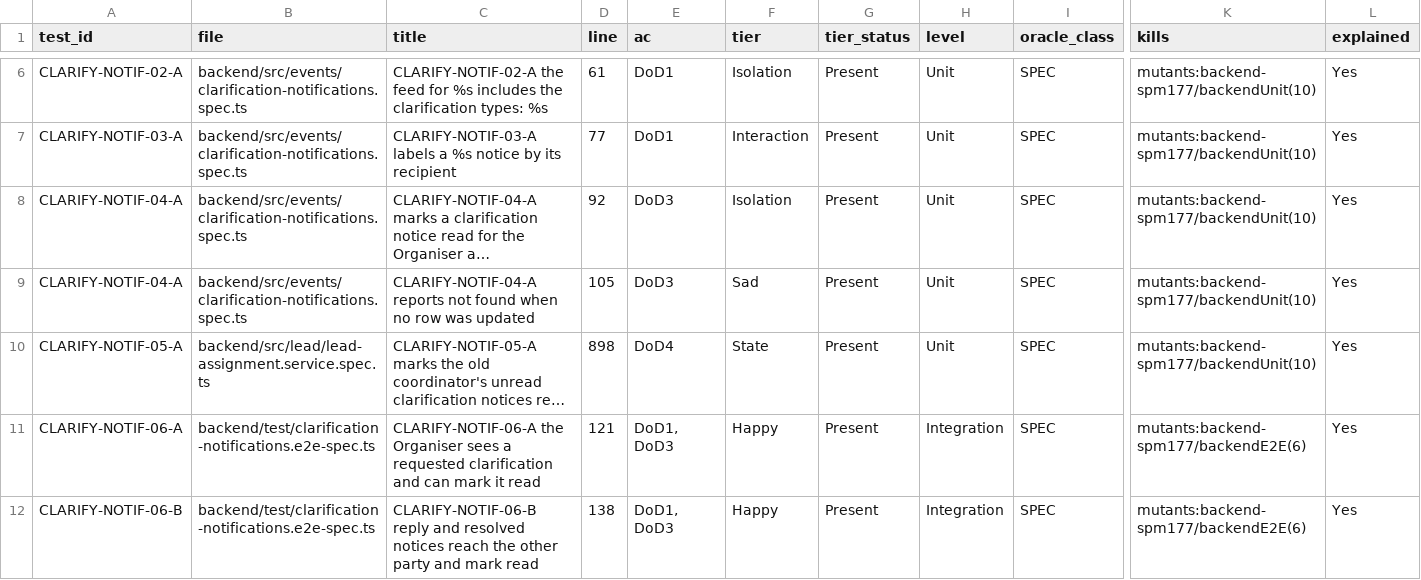
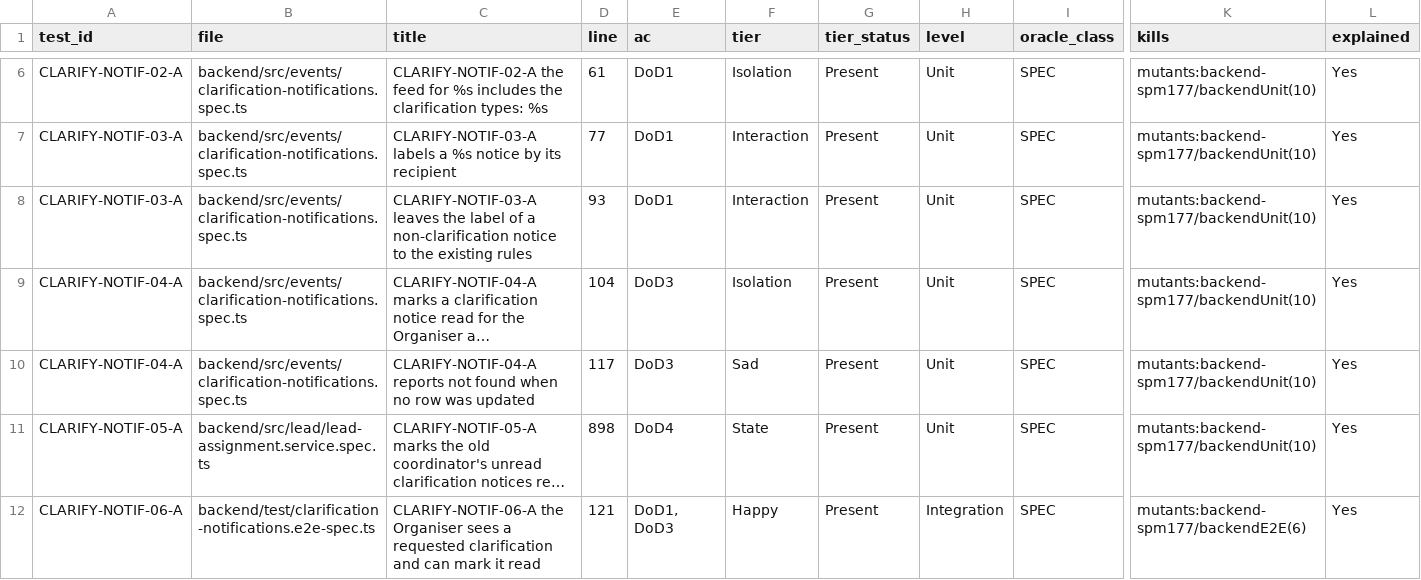
Before and after one commit to IS212-G5-T2/IS212-G5-T2, a CSV file: docs/test-cases/workflow/records/SPM-177.csv, drawn as a sheet; only a part is shown, gaps mark what is left out; the shorter side is filled out with more unchanged rows; long unchanged cells end in …; addresses are those after the commit; rows hold the shown columns only; the diff names each change by its address in the sheet, - before the commit and + after, or states it on an @@ line.

```diff
--- a/docs/test-cases/workflow/records/SPM-177.csv
+++ b/docs/test-cases/workflow/records/SPM-177.csv
+row 8: CLARIFY-NOTIF-03-A | backend/src/events/clarification-notifications.spec.ts | CLARIFY-NOTIF-03-A leaves the label of a non-clarification notice to the existing rules | 93 | DoD1 | Interaction | Present | Unit | SPEC | mutants:backend-spm177/backendUnit(10) | Yes
-D9 (line): 92
+D9 (line): 104
-D10 (line): 105
+D10 (line): 117
```
Also changed, not shown: 3 other files.
